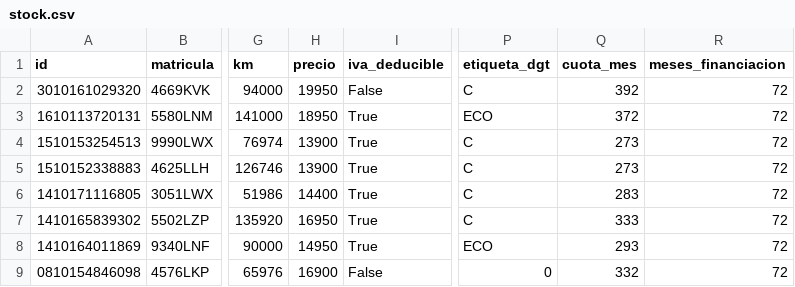
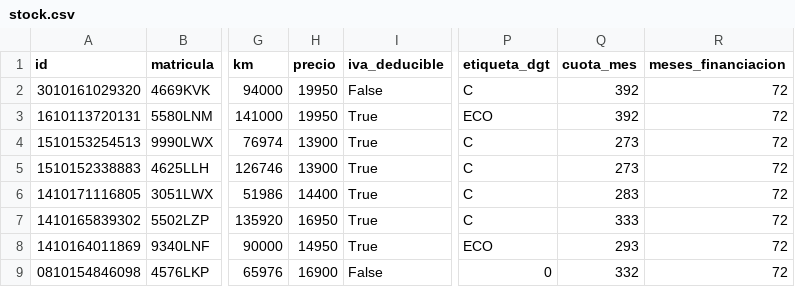
Before and after one commit to craciuncarlos9-source/MIDCar-Feed, a CSV file: publico/stock.csv, drawn as a sheet; only a part is shown, gaps mark what is left out; the diff names each change by its address in the sheet, - before the commit and + after, or states it on an @@ line.

Commit message:
Stock actualizado: 2026-11-02 12:58 UTC

```diff
--- a/publico/stock.csv
+++ b/publico/stock.csv
-H3 (precio): 18950
+H3 (precio): 19950
-Q3 (cuota_mes): 372
+Q3 (cuota_mes): 392
```
Also changed, not shown: 5 other files.
